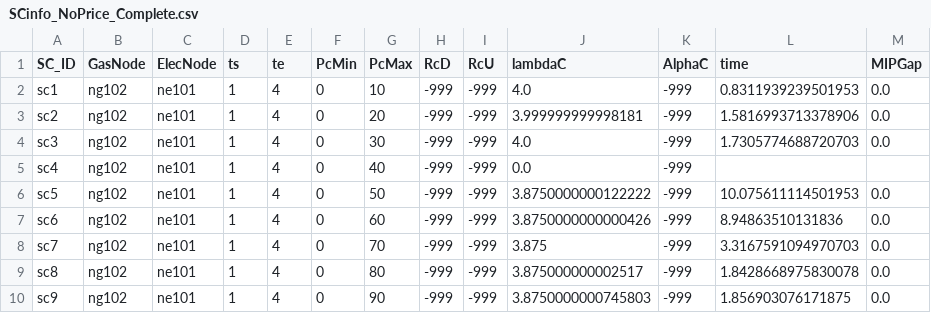
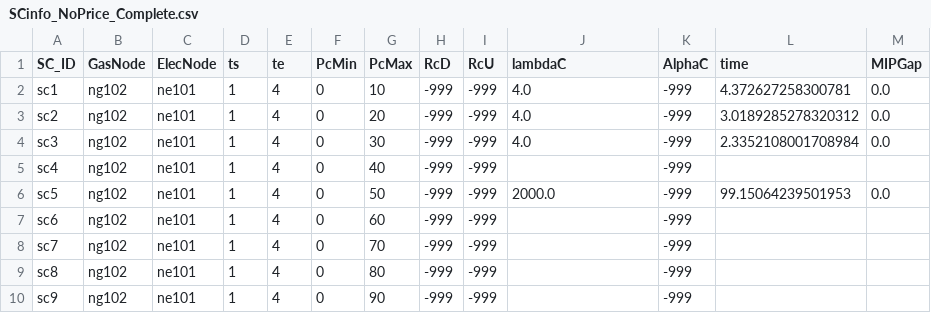
Before and after one commit to stefdeli/Gas-Swing-Contracts, a CSV file: Data/SimpleNetwork_ImperialUnits/ElecData/SCinfo_NoPrice_Complete.csv, drawn as a sheet.

```diff
--- a/Data/SimpleNetwork_ImperialUnits/ElecData/SCinfo_NoPrice_Complete.csv
+++ b/Data/SimpleNetwork_ImperialUnits/ElecData/SCinfo_NoPrice_Complete.csv
@@ -1,10 +1,10 @@
 SC_ID,GasNode,ElecNode,ts,te,PcMin,PcMax,RcD,RcU,lambdaC,AlphaC,time,MIPGap
-sc1,ng102,ne101,1,4,0,10,-999,-999,4.0,-999,0.8311939239501953,0.0
-sc2,ng102,ne101,1,4,0,20,-999,-999,3.999999999998181,-999,1.5816993713378906,0.0
-sc3,ng102,ne101,1,4,0,30,-999,-999,4.0,-999,1.7305774688720703,0.0
-sc4,ng102,ne101,1,4,0,40,-999,-999,0.0,-999,,
-sc5,ng102,ne101,1,4,0,50,-999,-999,3.8750000000122222,-999,10.075611114501953,0.0
-sc6,ng102,ne101,1,4,0,60,-999,-999,3.8750000000000426,-999,8.94863510131836,0.0
-sc7,ng102,ne101,1,4,0,70,-999,-999,3.875,-999,3.3167591094970703,0.0
-sc8,ng102,ne101,1,4,0,80,-999,-999,3.875000000002517,-999,1.8428668975830078,0.0
-sc9,ng102,ne101,1,4,0,90,-999,-999,3.8750000000745803,-999,1.856903076171875,0.0
+sc1,ng102,ne101,1,4,0,10,-999,-999,4.0,-999,4.372627258300781,0.0
+sc2,ng102,ne101,1,4,0,20,-999,-999,4.0,-999,3.0189285278320312,0.0
+sc3,ng102,ne101,1,4,0,30,-999,-999,4.0,-999,2.3352108001708984,0.0
+sc4,ng102,ne101,1,4,0,40,-999,-999,,-999,,
+sc5,ng102,ne101,1,4,0,50,-999,-999,2000.0,-999,99.15064239501953,0.0
+sc6,ng102,ne101,1,4,0,60,-999,-999,,-999,,
+sc7,ng102,ne101,1,4,0,70,-999,-999,,-999,,
+sc8,ng102,ne101,1,4,0,80,-999,-999,,-999,,
+sc9,ng102,ne101,1,4,0,90,-999,-999,,-999,,
```
Also changed, not shown: 17 other files.
